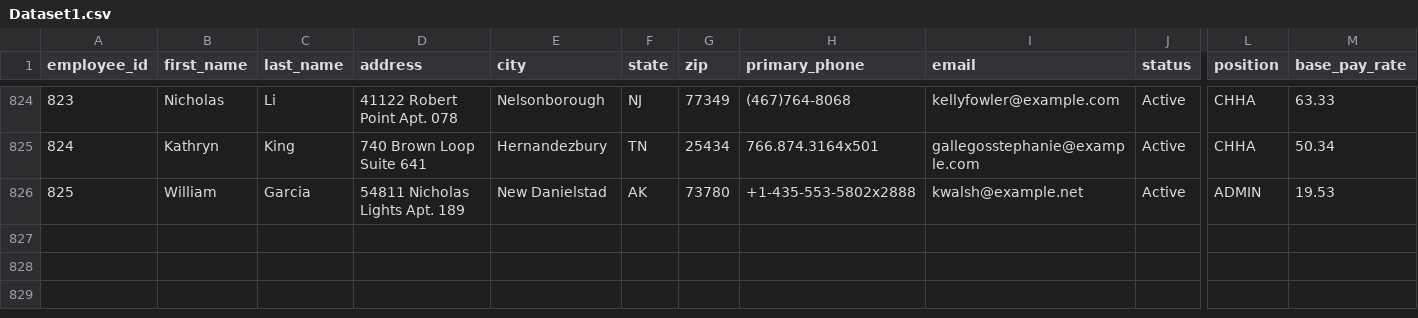
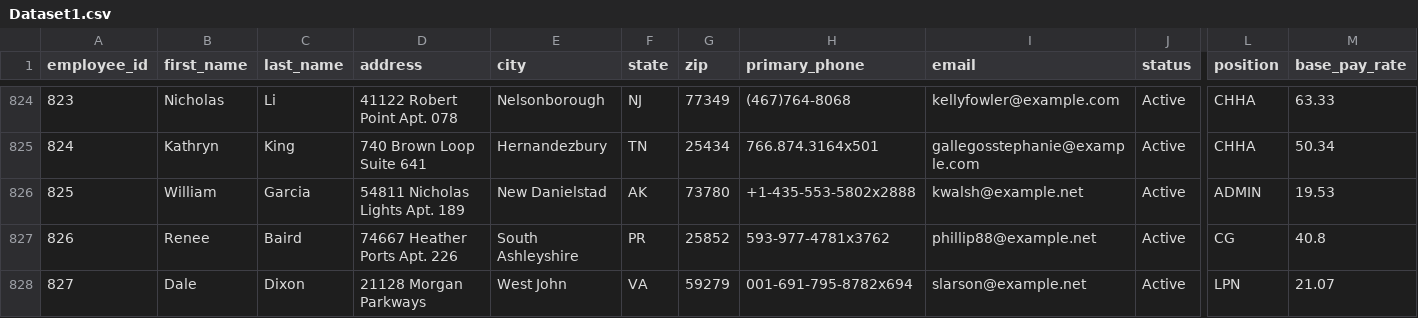
Before and after one commit to uzairnauman/Work_Opportunity_Tax_Credit, a CSV file: Datasets/Dataset1.csv, drawn as a sheet; only a part is shown, gaps mark what is left out; rows hold the shown columns only; the diff covers the shown part only; the diff names each change by its address in the sheet, - before the commit and + after, or states it on an @@ line.

Commit message:
Automated HR update: Mon Nov  2 13:59:40 UTC 2026

```diff
--- a/Datasets/Dataset1.csv
+++ b/Datasets/Dataset1.csv
+row 827: 826 | Renee | Baird | 74667 Heather Ports Apt. 226 | South Ashleyshire | PR | 25852 | 593-977-4781x3762 | phillip88@example.net | Active | CG | 40.8
+row 828: 827 | Dale | Dixon | 21128 Morgan Parkways | West John | VA | 59279 | 001-691-795-8782x694 | slarson@example.net | Active | LPN | 21.07
```
Also changed, not shown: 1 added row and 6 edited cells elsewhere in this file.
